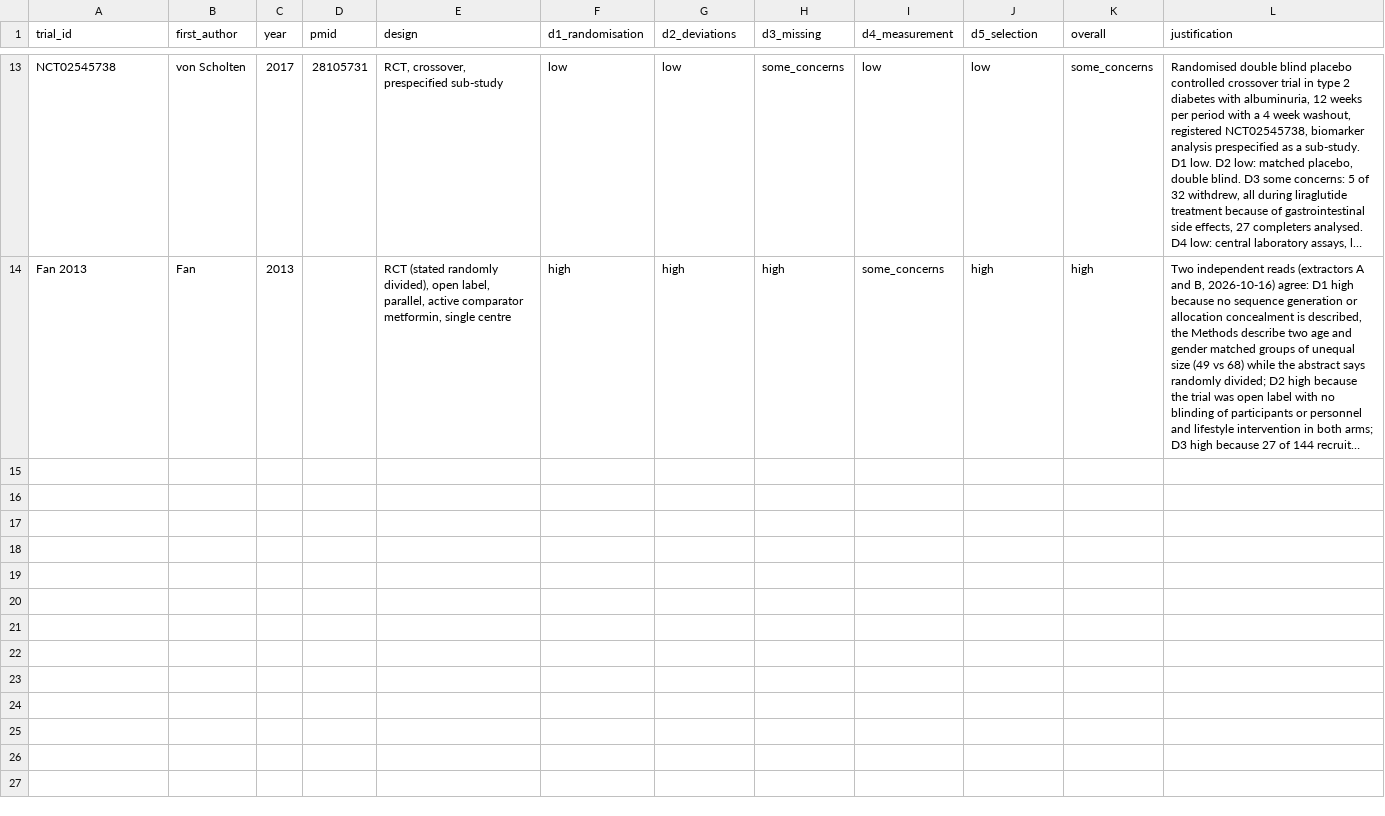
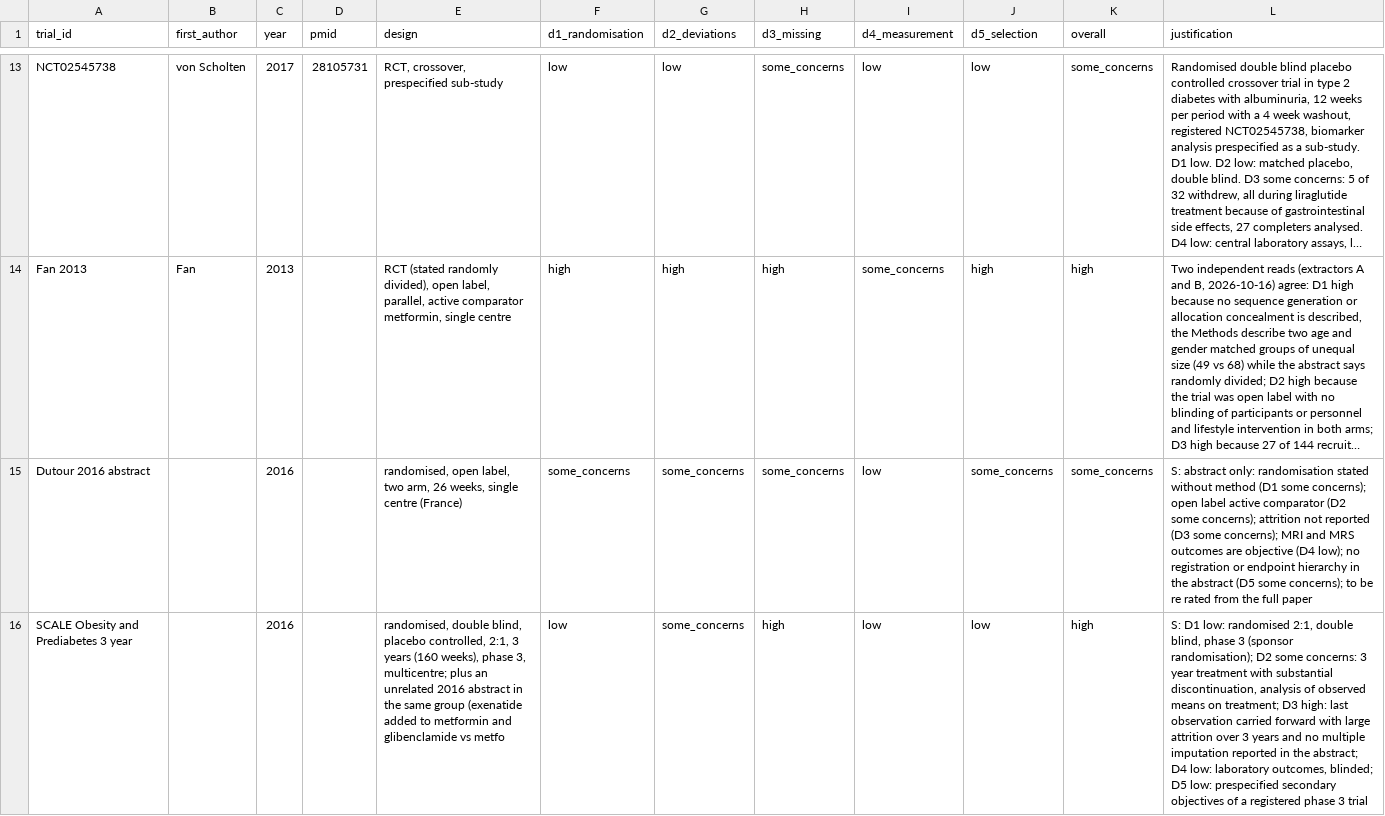
Before and after one commit to julian-borges-md/incretin-aging-biomarkers, a CSV file: analysis/data/risk_of_bias.csv, drawn as a sheet; only a part is shown, gaps mark what is left out; long unchanged cells end in …; the diff covers the shown part only; the diff names each change by its address in the sheet, - before the commit and + after, or states it on an @@ line.

Commit message:
Extraction continues: measure vocabulary aligned with the pipeline (PCT, MD, RR, OR, HR), row level baseline means as denominators in harmonise_units.R, abstract scan closes 105 groups without variance marks, session extraction of three abstract groups (Dutour 2016, SCALE 3 year, Derosa 2010 and exenatide once weekly 2010) and five closures with reasons, numbers provenance check, screening scripts refuse aborted generations without retry; master 86 rows, 17 trials

```diff
--- a/analysis/data/risk_of_bias.csv
+++ b/analysis/data/risk_of_bias.csv
+row 15: Dutour 2016 abstract |  | 2016 |  | randomised, open label, two arm, 26 weeks, single centre (France) | some_concerns | some_concerns | some_concerns | low | some_concerns | some_concerns | S: abstract only: randomisation stated without method (D1 some concerns); open label active comparator (D2 some concerns); attrition not reported (D3 some concerns); MRI and MRS outcomes are objective (D4 low); no registration or endpoint hierarchy in the abstract (D5 some concerns); to be re rated from the full paper
+row 16: SCALE Obesity and Prediabetes 3 year |  | 2016 |  | randomised, double blind, placebo controlled, 2:1, 3 years (160 weeks), phase 3, multicentre; plus an unrelated 2016 abstract in the same group (exenatide added to metformin and glibenclamide vs metfo | low | some_concerns | high | low | low | high | S: D1 low: randomised 2:1, double blind, phase 3 (sponsor randomisation); D2 some concerns: 3 year treatment with substantial discontinuation, analysis of observed means on treatment; D3 high: last observation carried forward with large attrition over 3 years and no multiple imputation reported in the abstract; D4 low: laboratory outcomes, blinded; D5 low: prespecified secondary objectives of a registered phase 3 trial
```
Also changed, not shown: 2 added rows elsewhere in this file, analysis/data/extraction_fan2013_exenatide.csv, 13 other files.
